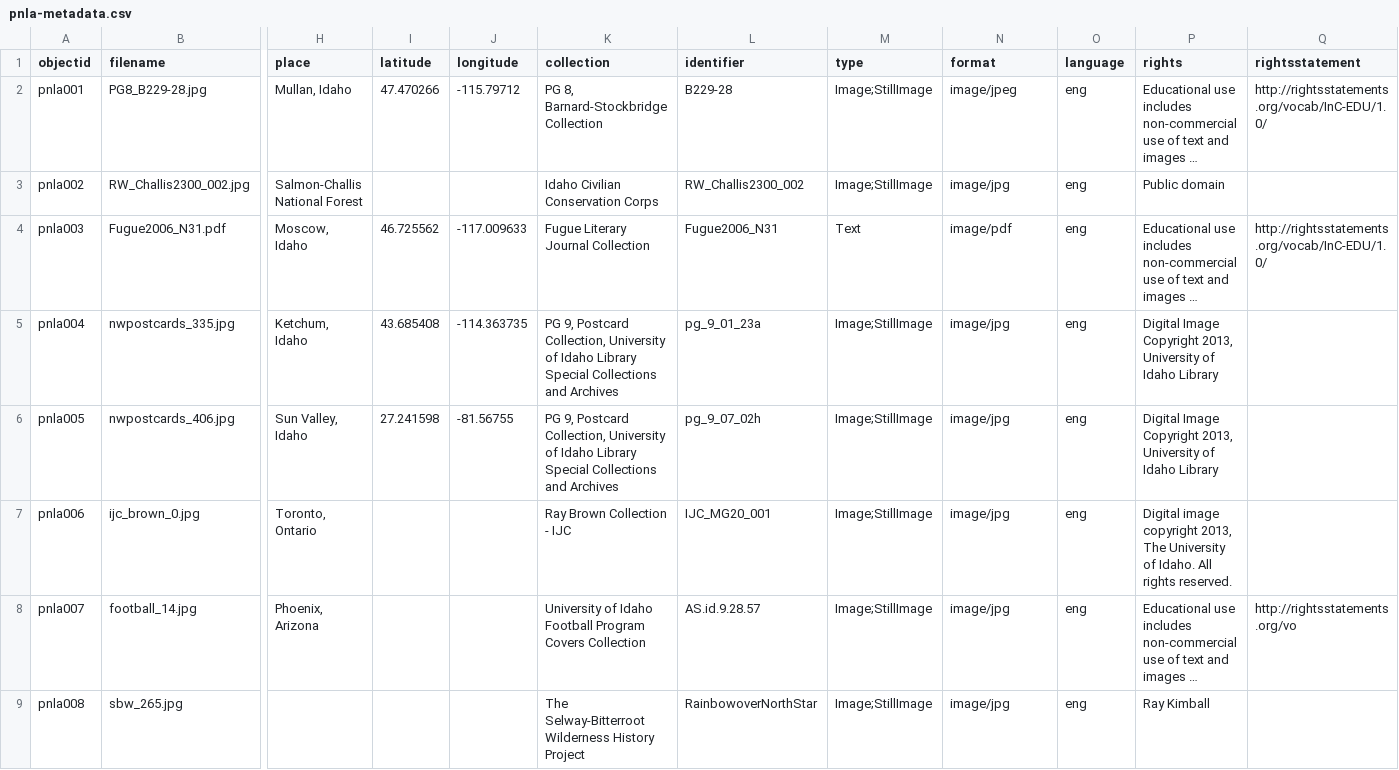
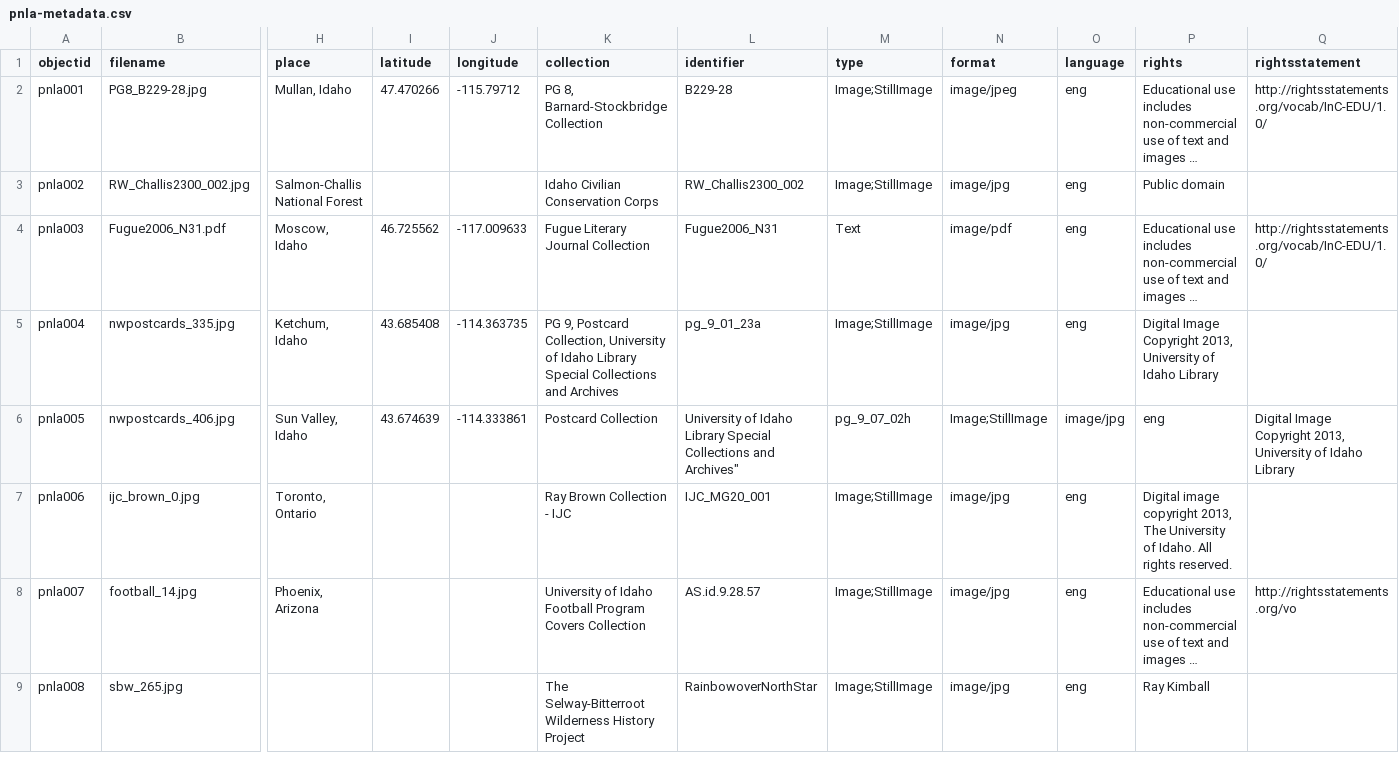
Before and after one commit to deck4106/testrepository-, a CSV file: _data/pnla-metadata.csv, drawn as a sheet; only a part is shown, gaps mark what is left out; long unchanged cells end in …; the diff names each change by its address in the sheet, - before the commit and + after, or states it on an @@ line.

Commit message:
Changed Lat and Long of Sun Valley Pic

```diff
--- a/_data/pnla-metadata.csv
+++ b/_data/pnla-metadata.csv
-I6 (latitude): 27.241598
+I6 (latitude): 43.674639
-J6 (longitude): -81.56755
+J6 (longitude): -114.333861
-K6 (collection): PG 9, Postcard Collection, University of Idaho Library Special Collections and Archives
+K6 (collection): Postcard Collection
-L6 (identifier): pg_9_07_02h
+L6 (identifier): University of Idaho Library Special Collections and Archives"
-M6 (type): Image;StillImage
+M6 (type): pg_9_07_02h
-N6 (format): image/jpg
+N6 (format): Image;StillImage
-O6 (language): eng
+O6 (language): image/jpg
-P6 (rights): Digital Image Copyright 2013, University of Idaho Library
+P6 (rights): eng
-Q6 (rightsstatement): (empty)
+Q6 (rightsstatement): Digital Image Copyright 2013, University of Idaho Library
```
